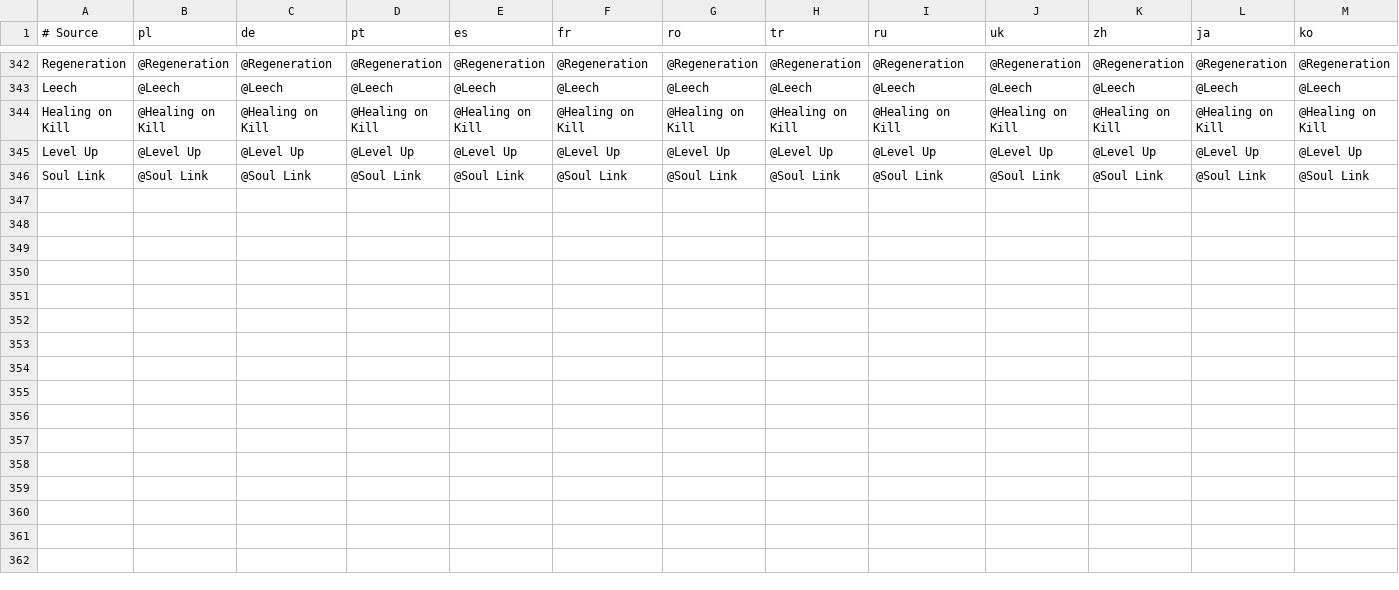
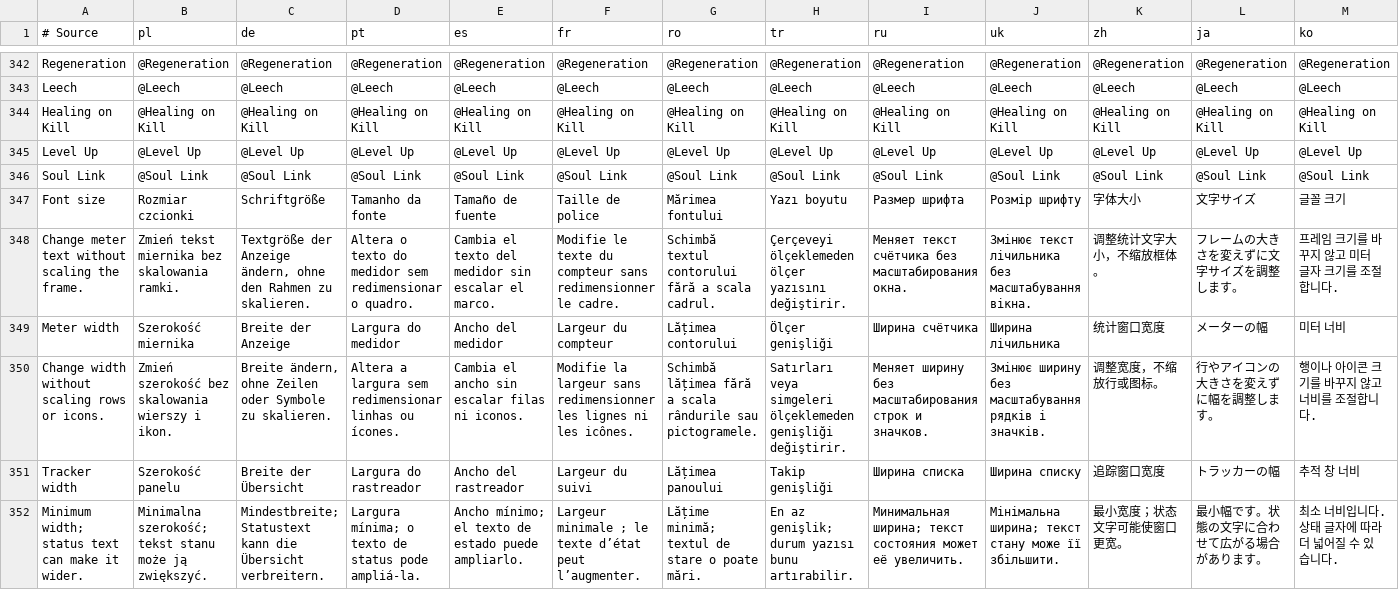
Before and after one commit to migwynkriid13/SurvivorsDragonUi, a TSV file: localization/ui.tsv, drawn as a sheet; only a part is shown, gaps mark what is left out; rows hold the shown columns only; the diff names each change by its address in the sheet, - before the commit and + after, or states it on an @@ line.

Commit message:
feat: add meter and guardian sizing controls

```diff
--- a/localization/ui.tsv
+++ b/localization/ui.tsv
+row 347: Font size | Rozmiar czcionki | Schriftgröße | Tamanho da fonte | Tamaño de fuente | Taille de police | Mărimea fontului | Yazı boyutu | Размер шрифта | Розмір шрифту | 字体大小 | 文字サイズ | 글꼴 크기
+row 348: Change meter text without scaling the frame. | Zmień tekst miernika bez skalowania ramki. | Textgröße der Anzeige ändern, ohne den Rahmen zu skalieren. | Altera o texto do medidor sem redimensionar o quadro. | Cambia el texto del medidor sin escalar el marco. | Modifie le texte du compteur sans redimensionner le cadre. | Schimbă textul contorului fără a scala cadrul. | Çerçeveyi ölçeklemeden ölçer yazısını değiştirir. | Меняет текст счётчика без масштабирования окна. | Змінює текст лічильника без масштабування вікна. | 调整统计文字大小，不缩放框体。 | フレームの大きさを変えずに文字サイズを調整します。 | 프레임 크기를 바꾸지 않고 미터 글자 크기를 조절합니다.
+row 349: Meter width | Szerokość miernika | Breite der Anzeige | Largura do medidor | Ancho del medidor | Largeur du compteur | Lățimea contorului | Ölçer genişliği | Ширина счётчика | Ширина лічильника | 统计窗口宽度 | メーターの幅 | 미터 너비
+row 350: Change width without scaling rows or icons. | Zmień szerokość bez skalowania wierszy i ikon. | Breite ändern, ohne Zeilen oder Symbole zu skalieren. | Altera a largura sem redimensionar linhas ou ícones. | Cambia el ancho sin escalar filas ni iconos. | Modifie la largeur sans redimensionner les lignes ni les icônes. | Schimbă lățimea fără a scala rândurile sau pictogramele. | Satırları veya simgeleri ölçeklemeden genişliği değiştirir. | Меняет ширину без масштабирования строк и значков. | Змінює ширину без масштабування рядків і значків. | 调整宽度，不缩放行或图标。 | 行やアイコンの大きさを変えずに幅を調整します。 | 행이나 아이콘 크기를 바꾸지 않고 너비를 조절합니다.
+row 351: Tracker width | Szerokość panelu | Breite der Übersicht | Largura do rastreador | Ancho del rastreador | Largeur du suivi | Lățimea panoului | Takip genişliği | Ширина списка | Ширина списку | 追踪窗口宽度 | トラッカーの幅 | 추적 창 너비
+row 352: Minimum width; status text can make it wider. | Minimalna szerokość; tekst stanu może ją zwiększyć. | Mindestbreite; Statustext kann die Übersicht verbreitern. | Largura mínima; o texto de status pode ampliá-la. | Ancho mínimo; el texto de estado puede ampliarlo. | Largeur minimale ; le texte d’état peut l’augmenter. | Lățime minimă; textul de stare o poate mări. | En az genişlik; durum yazısı bunu artırabilir. | Минимальная ширина; текст состояния может её увеличить. | Мінімальна ширина; текст стану може її збільшити. | 最小宽度；状态文字可能使窗口更宽。 | 最小幅です。状態の文字に合わせて広がる場合があります。 | 최소 너비입니다. 상태 글자에 따라 더 넓어질 수 있습니다.
```
Also changed, not shown: 10 other files.
